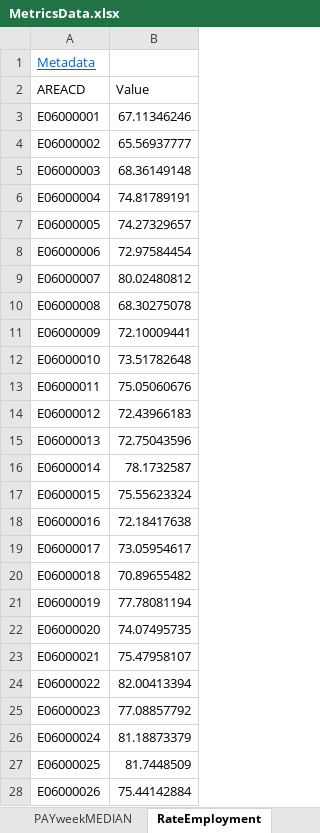
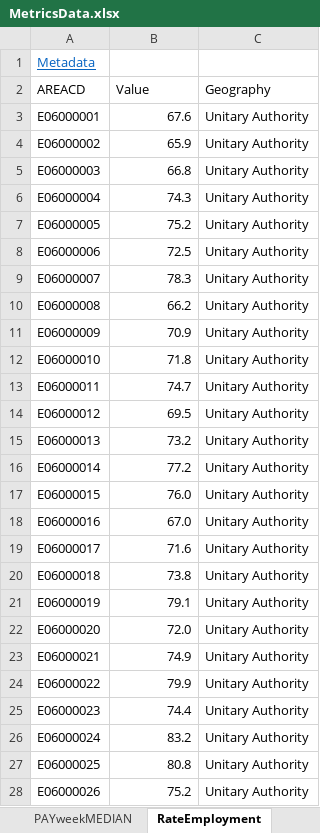
Before and after one commit to ONSvisual/subnational-indicators, an Excel workbook: R/MetricsData.xlsx, sheet RateEmployment, drawn as a sheet; only a part is shown; values as stored, in another font and other column widths than the file's, no borders; conditional formats not drawn; the diff covers the shown part only; the diff names each change by its address in the sheet, - before the commit and + after, or states it on an @@ line.

```diff
--- a/R/MetricsData.xlsx (sheet RateEmployment)
+++ b/R/MetricsData.xlsx (sheet RateEmployment)
+column C (Geography), rows 3-28: all Unitary Authority
-B3 (Value): 67.11346246
+B3 (Value): 67.6
-B4 (Value): 65.56937777
+B4 (Value): 65.9
-B5 (Value): 68.36149148
+B5 (Value): 66.8
-B6 (Value): 74.81789191
+B6 (Value): 74.3
-B7 (Value): 74.27329657
+B7 (Value): 75.2
-B8 (Value): 72.97584454
+B8 (Value): 72.5
-B9 (Value): 80.02480812
+B9 (Value): 78.3
-B10 (Value): 68.30275078
+B10 (Value): 66.2
-B11 (Value): 72.10009441
+B11 (Value): 70.9
-B12 (Value): 73.51782648
+B12 (Value): 71.8
-B13 (Value): 75.05060676
+B13 (Value): 74.7
-B14 (Value): 72.43966183
+B14 (Value): 69.5
-B15 (Value): 72.75043596
+B15 (Value): 73.2
-B16 (Value): 78.1732587
+B16 (Value): 77.2
-B17 (Value): 75.55623324
+B17 (Value): 76.0
-B18 (Value): 72.18417638
+B18 (Value): 67.0
-B19 (Value): 73.05954617
+B19 (Value): 71.6
-B20 (Value): 70.89655482
+B20 (Value): 73.8
-B21 (Value): 77.78081194
+B21 (Value): 79.1
-B22 (Value): 74.07495735
+B22 (Value): 72.0
-B23 (Value): 75.47958107
+B23 (Value): 74.9
-B24 (Value): 82.00413394
+B24 (Value): 79.9
-B25 (Value): 77.08857792
+B25 (Value): 74.4
-B26 (Value): 81.18873379
+B26 (Value): 83.2
-B27 (Value): 81.7448509
+B27 (Value): 80.8
-B28 (Value): 75.44142884
+B28 (Value): 75.2
```
Also changed, not shown: 13 added rows, 336 edited cells and cell formats elsewhere in this sheet, sheet broadbandAVAIL, sheet Smoke, sheet HLEFemale, sheet HLEMale, sheet 4GAreaCoverage, sheet ApprenticeshipStarts, 19 more sheets, other sheet tabs, 4 other files.
